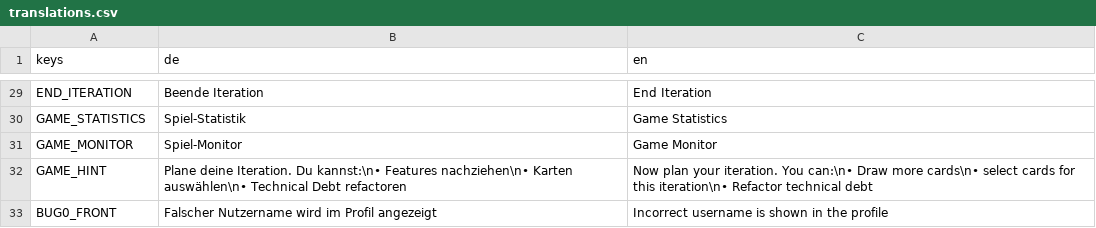
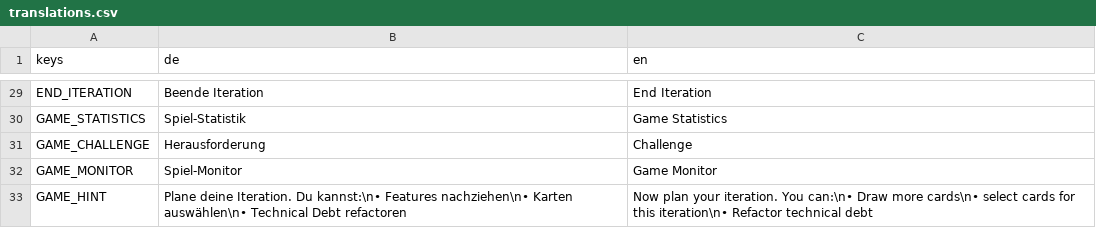
Before and after one commit to hpi-swa-lab/ExtremeProGaming-Godot, a CSV file: assets/translations/translations.csv, drawn as a sheet; only a part is shown, gaps mark what is left out; the shorter side is filled out with more unchanged rows; the diff names each change by its address in the sheet, - before the commit and + after, or states it on an @@ line.

```diff
--- a/assets/translations/translations.csv
+++ b/assets/translations/translations.csv
+row 31: GAME_CHALLENGE | Herausforderung | Challenge
```
Also changed, not shown: 10 other files.
